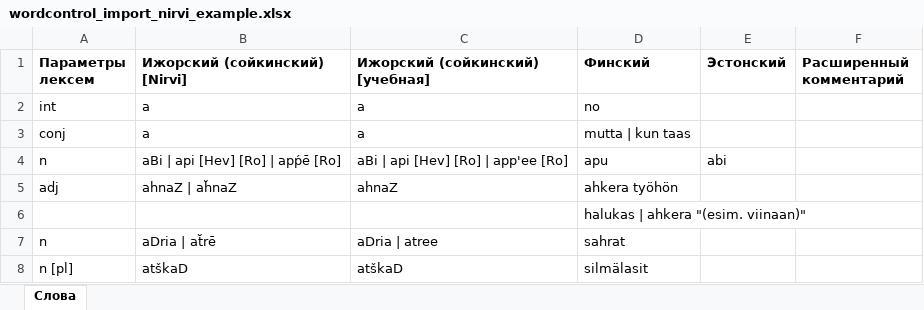
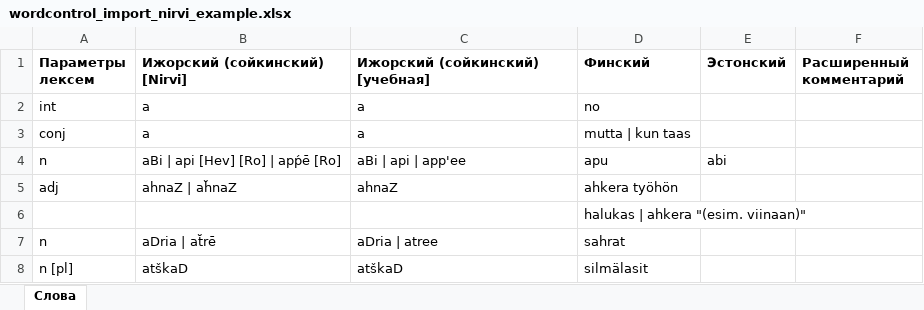
Before and after one commit to krom-attic/wordcontrol_old, an Excel workbook: docs/wordcontrol_import_nirvi_example.xlsx, sheet Слова, drawn as a sheet; values as stored, in another font and other column widths than the file's, no borders; the diff names each change by its address in the sheet, - before the commit and + after, or states it on an @@ line.

```diff
--- a/docs/wordcontrol_import_nirvi_example.xlsx (sheet Слова)
+++ b/docs/wordcontrol_import_nirvi_example.xlsx (sheet Слова)
-C4 (Ижорский (сойкинский) [учебная]): aBi | api [Hev] [Ro] | app'ee [Ro]
+C4 (Ижорский (сойкинский) [учебная]): aBi | api | app'ee
```
Also changed, not shown: docs/wordcontrol_import.xlsx, 5 other files.
